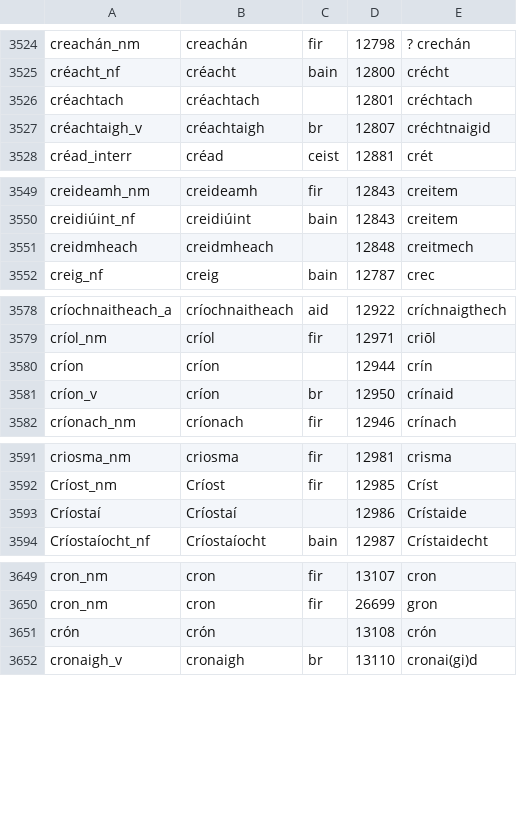
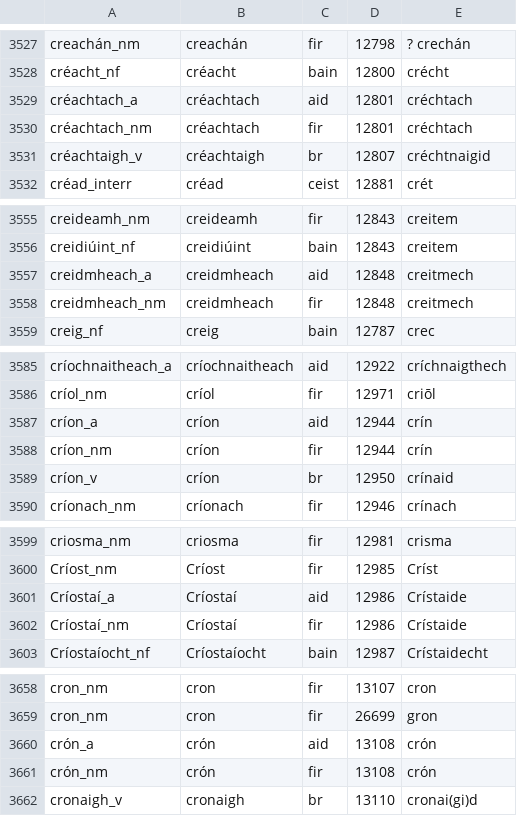
Before and after one commit to kscanne/droichead, a TSV file: droichead.tsv, drawn as a sheet; only a part is shown, gaps mark what is left out; the diff covers the shown part only.

```diff
--- a/droichead.tsv
+++ b/droichead.tsv
@@ -3525,3 +3528,4 @@ creachán_nm	creachán	fir	12798	? crechán
 créacht_nf	créacht	bain	12800	crécht
-créachtach	créachtach		12801	créchtach
+créachtach_a	créachtach	aid	12801	créchtach
+créachtach_nm	créachtach	fir	12801	créchtach
 créachtaigh_v	créachtaigh	br	12807	créchtnaigid
@@ -3550,3 +3556,4 @@ creideamh_nm	creideamh	fir	12843	creitem
 creidiúint_nf	creidiúint	bain	12843	creitem
-creidmheach	creidmheach		12848	creitmech
+creidmheach_a	creidmheach	aid	12848	creitmech
+creidmheach_nm	creidmheach	fir	12848	creitmech
 creig_nf	creig	bain	12787	crec
@@ -3579,3 +3586,4 @@ críochnaitheach_a	críochnaitheach	aid	12922	críchnaigthech
 críol_nm	críol	fir	12971	criōl
-críon	críon		12944	crín
+críon_a	críon	aid	12944	crín
+críon_nm	críon	fir	12944	crín
 críon_v	críon	br	12950	crínaid
@@ -3592,3 +3600,4 @@ criosma_nm	criosma	fir	12981	crisma
 Críost_nm	Críost	fir	12985	Críst
-Críostaí	Críostaí		12986	Crístaide
+Críostaí_a	Críostaí	aid	12986	Crístaide
+Críostaí_nm	Críostaí	fir	12986	Crístaide
 Críostaíocht_nf	Críostaíocht	bain	12987	Crístaidecht
@@ -3650,3 +3659,4 @@ cron_nm	cron	fir	13107	cron
 cron_nm	cron	fir	26699	gron
-crón	crón		13108	crón
+crón_a	crón	aid	13108	crón
+crón_nm	crón	fir	13108	crón
 cronaigh_v	cronaigh	br	13110	cronai(gi)d
```
Also changed, not shown: 13 added rows, 2 removed rows and 74 edited cells elsewhere in this file.
